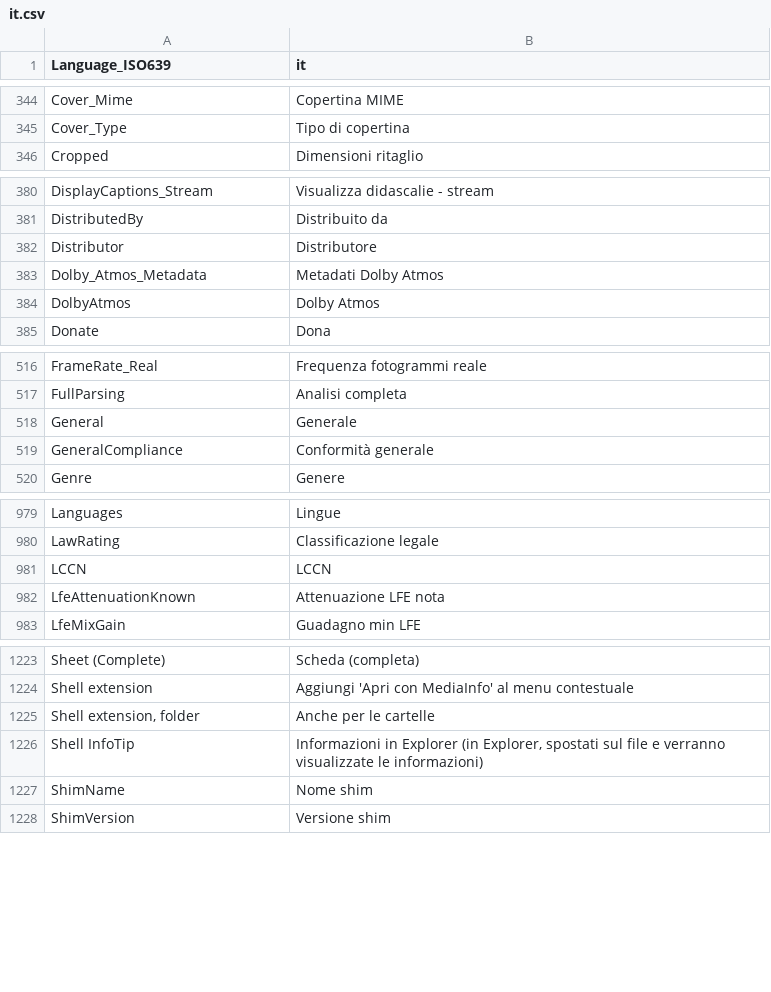
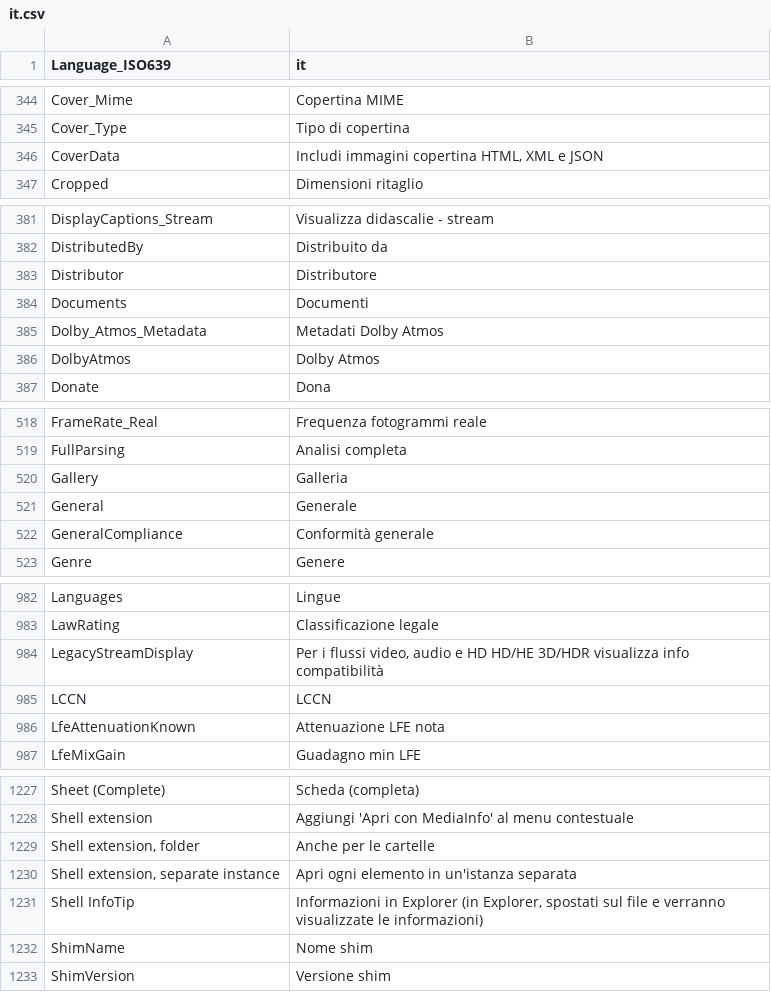
Before and after one commit to lemutec/MediaInfoNet, a CSV file: pack/Resource/Plugin/Language/it.csv, drawn as a sheet; only a part is shown, gaps mark what is left out; the diff covers the shown part only; the diff names each change by its address in the sheet, - before the commit and + after, or states it on an @@ line.

```diff
--- a/pack/Resource/Plugin/Language/it.csv
+++ b/pack/Resource/Plugin/Language/it.csv
+row 346: CoverData | Includi immagini copertina HTML, XML e JSON
+row 384: Documents | Documenti
+row 520: Gallery | Galleria
+row 984: LegacyStreamDisplay | Per i flussi video, audio e HD HD/HE 3D/HDR visualizza info compatibilità
+row 1230: Shell extension, separate instance | Apri ogni elemento in un'istanza separata
```
Also changed, not shown: 2 edited cells elsewhere in this file, pack/Resource/Plugin/Language/ar.csv, pack/Resource/Plugin/Language/be.csv, 39 other files.
